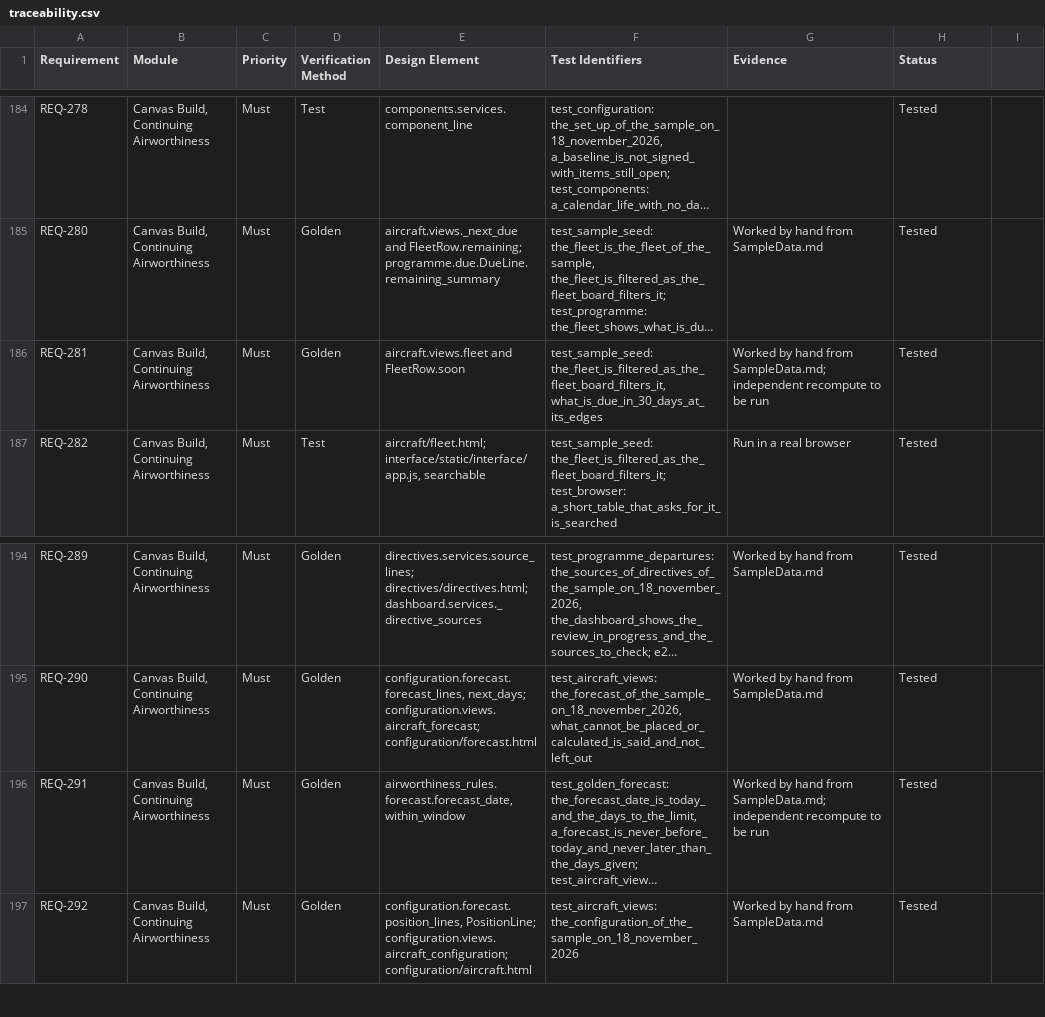
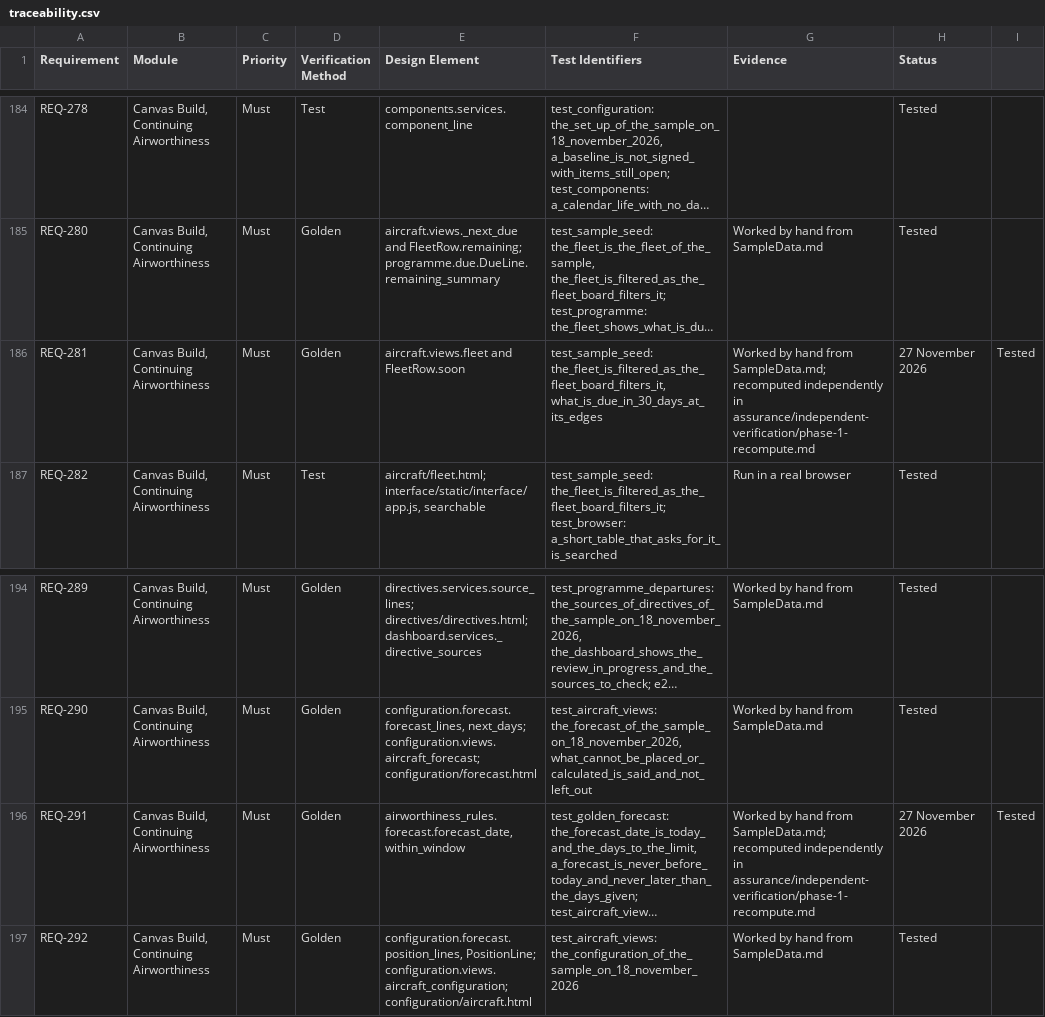
Before and after one commit to alxtkng/airworthiness-plus, a CSV file: requirements/traceability.csv, drawn as a sheet; only a part is shown, gaps mark what is left out; long unchanged cells end in …; the diff covers the shown part only; the diff names each change by its address in the sheet, - before the commit and + after, or states it on an @@ line.

```diff
--- a/requirements/traceability.csv
+++ b/requirements/traceability.csv
-G186 (Evidence): …from SampleData.md; independent recompute to be run
+G186 (Evidence): …from SampleData.md; recomputed independently in assurance/independent-verification/phase-1-recompute.md
-H186 (Status): Tested
+H186 (Status): 27 November 2026
-I186: (empty)
+I186: Tested
-G196 (Evidence): …from SampleData.md; independent recompute to be run
+G196 (Evidence): …from SampleData.md; recomputed independently in assurance/independent-verification/phase-1-recompute.md
-H196 (Status): Tested
+H196 (Status): 27 November 2026
-I196: (empty)
+I196: Tested
```
Also changed, not shown: 33 edited cells elsewhere in this file, 2 other files.
